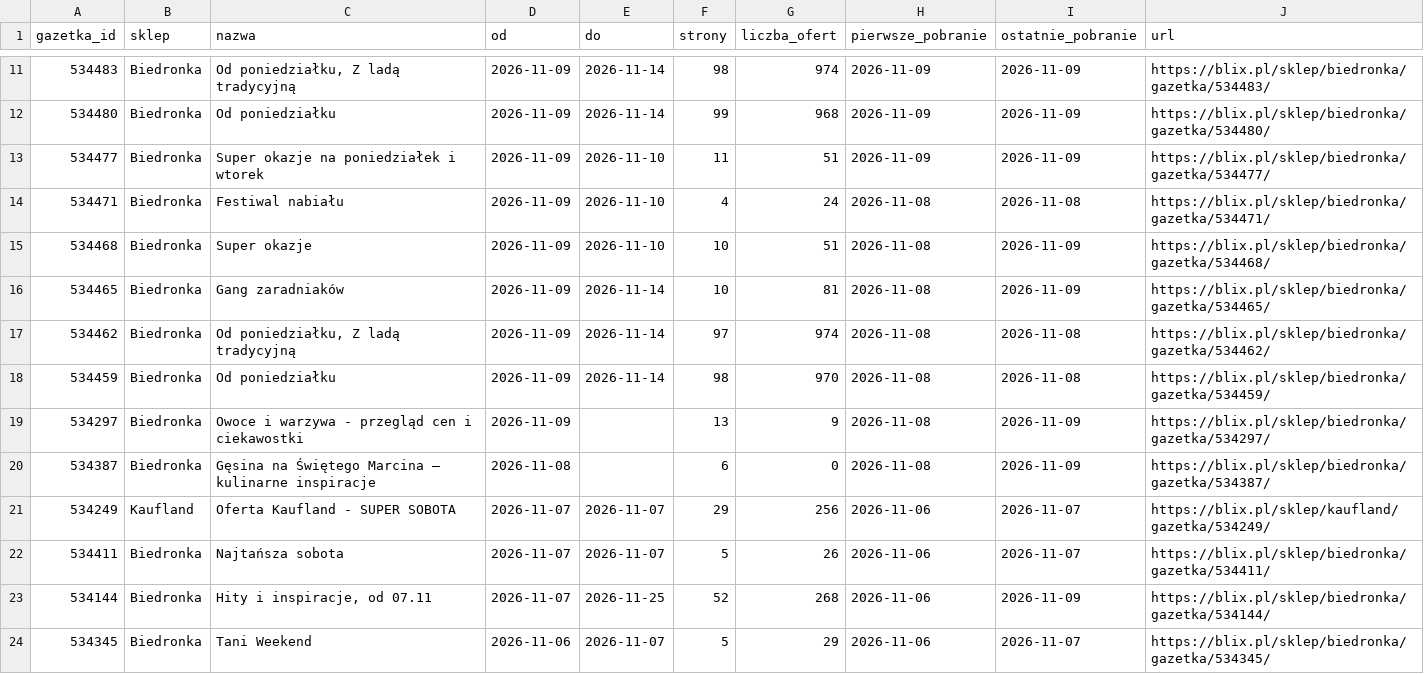
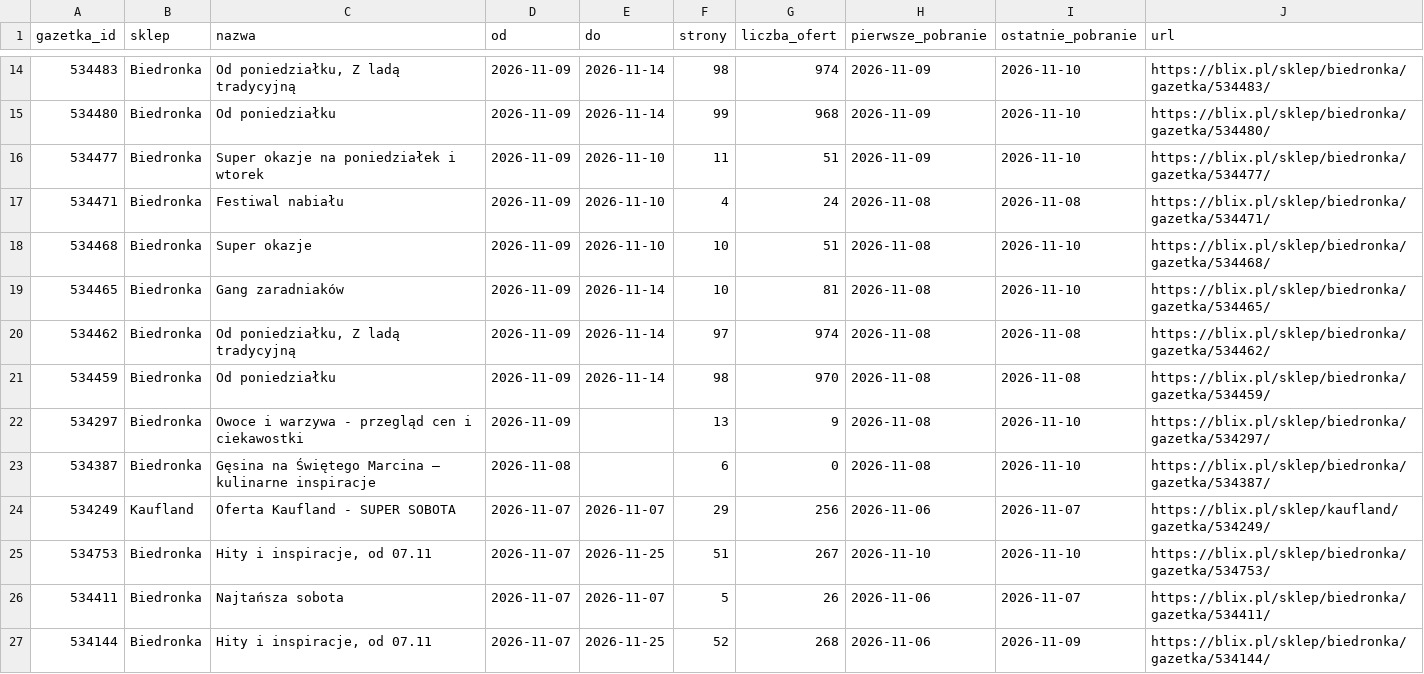
Before and after one commit to LivingMummy/gazetki, a CSV file: data/gazetki.csv, drawn as a sheet; only a part is shown, gaps mark what is left out; the shorter side is filled out with more unchanged rows; the diff covers the shown part only.

```diff
--- a/data/gazetki.csv
+++ b/data/gazetki.csv
@@ -11,12 +14,13 @@ gazetka_id,sklep,nazwa,od,do,strony,liczba_ofert,pierwsze_pobranie,ostatnie_pobr
-534483,Biedronka,"Od poniedziałku, Z ladą tradycyjną",2026-11-09,2026-11-14,98,974,2026-11-09,2026-11-09,https://blix.pl/sklep/biedronka/gazetka/534483/
-534480,Biedronka,Od poniedziałku,2026-11-09,2026-11-14,99,968,2026-11-09,2026-11-09,https://blix.pl/sklep/biedronka/gazetka/534480/
-534477,Biedronka,Super okazje na poniedziałek i wtorek,2026-11-09,2026-11-10,11,51,2026-11-09,2026-11-09,https://blix.pl/sklep/biedronka/gazetka/534477/
+534483,Biedronka,"Od poniedziałku, Z ladą tradycyjną",2026-11-09,2026-11-14,98,974,2026-11-09,2026-11-10,https://blix.pl/sklep/biedronka/gazetka/534483/
+534480,Biedronka,Od poniedziałku,2026-11-09,2026-11-14,99,968,2026-11-09,2026-11-10,https://blix.pl/sklep/biedronka/gazetka/534480/
+534477,Biedronka,Super okazje na poniedziałek i wtorek,2026-11-09,2026-11-10,11,51,2026-11-09,2026-11-10,https://blix.pl/sklep/biedronka/gazetka/534477/
 534471,Biedronka,Festiwal nabiału,2026-11-09,2026-11-10,4,24,2026-11-08,2026-11-08,https://blix.pl/sklep/biedronka/gazetka/534471/
-534468,Biedronka,Super okazje,2026-11-09,2026-11-10,10,51,2026-11-08,2026-11-09,https://blix.pl/sklep/biedronka/gazetka/534468/
-534465,Biedronka,Gang zaradniaków,2026-11-09,2026-11-14,10,81,2026-11-08,2026-11-09,https://blix.pl/sklep/biedronka/gazetka/534465/
+534468,Biedronka,Super okazje,2026-11-09,2026-11-10,10,51,2026-11-08,2026-11-10,https://blix.pl/sklep/biedronka/gazetka/534468/
+534465,Biedronka,Gang zaradniaków,2026-11-09,2026-11-14,10,81,2026-11-08,2026-11-10,https://blix.pl/sklep/biedronka/gazetka/534465/
 534462,Biedronka,"Od poniedziałku, Z ladą tradycyjną",2026-11-09,2026-11-14,97,974,2026-11-08,2026-11-08,https://blix.pl/sklep/biedronka/gazetka/534462/
 534459,Biedronka,Od poniedziałku,2026-11-09,2026-11-14,98,970,2026-11-08,2026-11-08,https://blix.pl/sklep/biedronka/gazetka/534459/
-534297,Biedronka,Owoce i warzywa - przegląd cen i ciekawostki,2026-11-09,,13,9,2026-11-08,2026-11-09,https://blix.pl/sklep/biedronka/gazetka/534297/
-534387,Biedronka,Gęsina na Świętego Marcina — kulinarne inspiracje,2026-11-08,,6,0,2026-11-08,2026-11-09,https://blix.pl/sklep/biedronka/gazetka/534387/
+534297,Biedronka,Owoce i warzywa - przegląd cen i ciekawostki,2026-11-09,,13,9,2026-11-08,2026-11-10,https://blix.pl/sklep/biedronka/gazetka/534297/
+534387,Biedronka,Gęsina na Świętego Marcina — kulinarne inspiracje,2026-11-08,,6,0,2026-11-08,2026-11-10,https://blix.pl/sklep/biedronka/gazetka/534387/
 534249,Kaufland,Oferta Kaufland - SUPER SOBOTA,2026-11-07,2026-11-07,29,256,2026-11-06,2026-11-07,https://blix.pl/sklep/kaufland/gazetka/534249/
+534753,Biedronka,"Hity i inspiracje, od 07.11",2026-11-07,2026-11-25,51,267,2026-11-10,2026-11-10,https://blix.pl/sklep/biedronka/gazetka/534753/
 534411,Biedronka,Najtańsza sobota,2026-11-07,2026-11-07,5,26,2026-11-06,2026-11-07,https://blix.pl/sklep/biedronka/gazetka/534411/
```
Also changed, not shown: 5 added rows and 23 edited cells elsewhere in this file, 1 other file.
